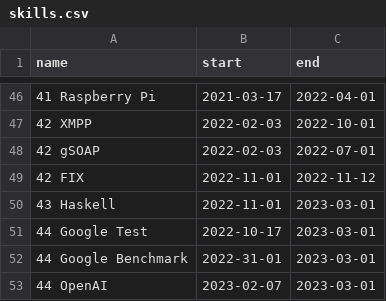
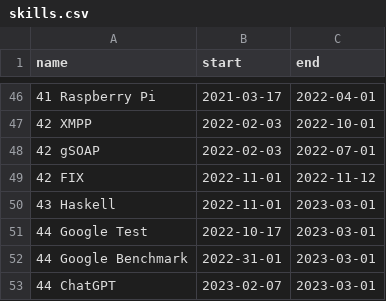
Before and after one commit to deanturpin/skills, a CSV file: skills.csv, drawn as a sheet; only a part is shown, gaps mark what is left out.

Commit message:
chatgpt

```diff
--- a/skills.csv
+++ b/skills.csv
@@ -52,2 +52,2 @@ name,start,end
 44 Google Benchmark,2022-31-01,2023-03-01
-44 OpenAI,2023-02-07,2023-03-01
+44 ChatGPT,2023-02-07,2023-03-01
```
